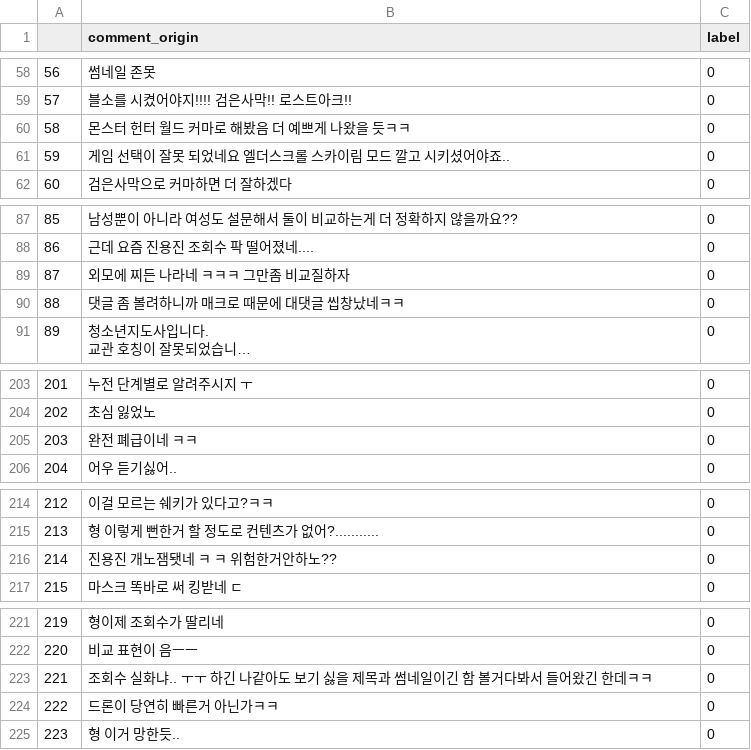
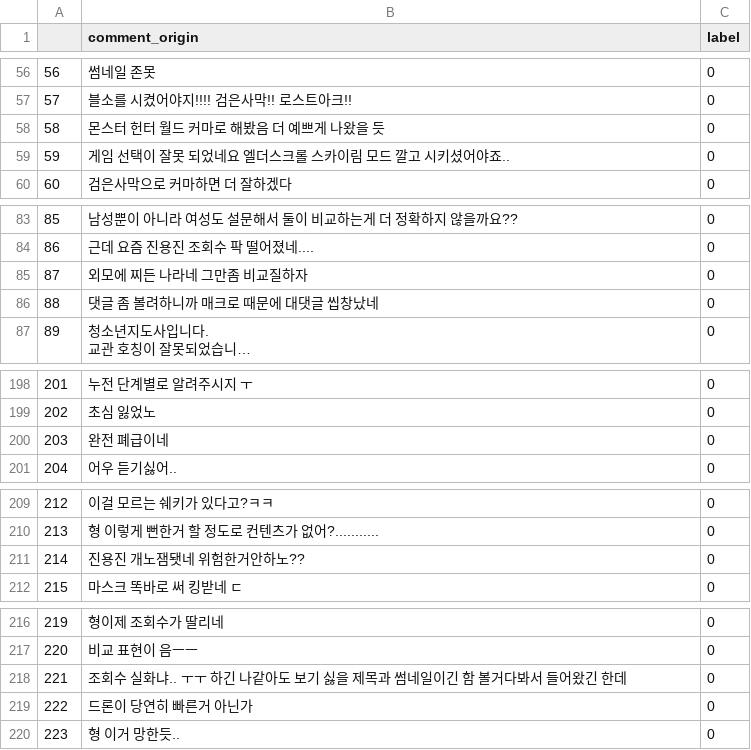
Before and after one commit to rlagksqls17/TeamProject_youtubeNLP, a CSV file: training_data/goodbad_transfer_labeling3.csv, drawn as a sheet; only a part is shown, gaps mark what is left out; long unchanged cells end in …; addresses are those after the commit; the diff covers the shown part only; the diff names each change by its address in the sheet, - before the commit and + after, or states it on an @@ line.

```diff
--- a/training_data/goodbad_transfer_labeling3.csv
+++ b/training_data/goodbad_transfer_labeling3.csv
-B58 (comment_origin): 몬스터 헌터 월드 커마로 해봤음 더 예쁘게 나왔을 듯ㅋㅋ
+B58 (comment_origin): 몬스터 헌터 월드 커마로 해봤음 더 예쁘게 나왔을 듯
-B85 (comment_origin): 외모에 찌든 나라네 ㅋㅋㅋ 그만좀 비교질하자
+B85 (comment_origin): 외모에 찌든 나라네 그만좀 비교질하자
-B86 (comment_origin): 댓글 좀 볼려하니까 매크로 때문에 대댓글 씹창났네ㅋㅋ
+B86 (comment_origin): 댓글 좀 볼려하니까 매크로 때문에 대댓글 씹창났네
-B200 (comment_origin): 완전 폐급이네 ㅋㅋ
+B200 (comment_origin): 완전 폐급이네
-B211 (comment_origin): 진용진 개노잼됏네 ㅋ ㅋ 위험한거안하노??
+B211 (comment_origin): 진용진 개노잼됏네 위험한거안하노??
-B218 (comment_origin): …긴 한데ㅋㅋ
+B218 (comment_origin): …긴 한데
-B219 (comment_origin): 드론이 당연히 빠른거 아닌가ㅋㅋ
+B219 (comment_origin): 드론이 당연히 빠른거 아닌가
```
Also changed, not shown: 5 removed rows and 12 edited cells elsewhere in this file.
